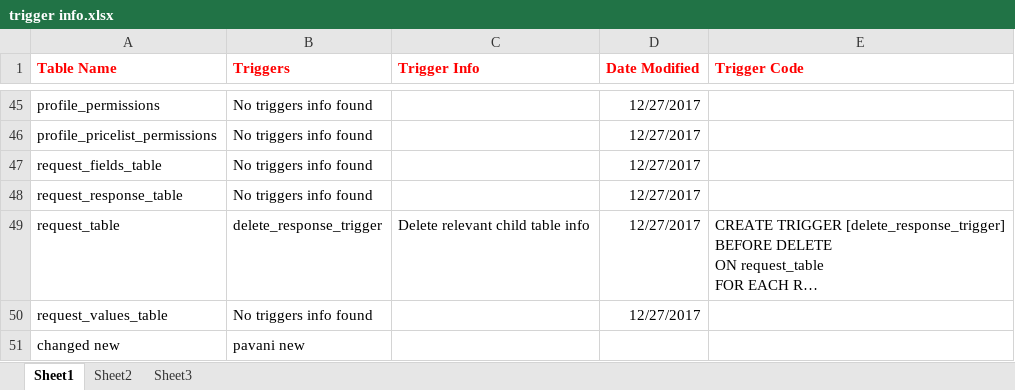
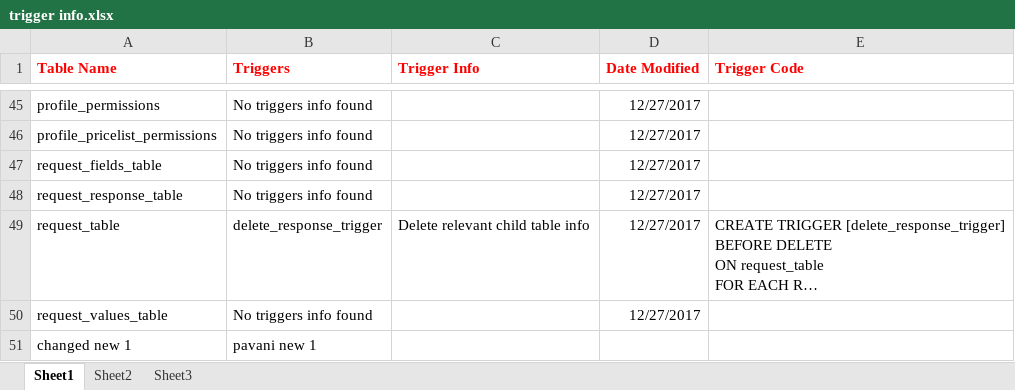
Before and after one commit to anilyerrasani/adskite_mobi_android, an Excel workbook: trigger info.xlsx, sheet Sheet1, drawn as a sheet; only a part is shown, gaps mark what is left out; long unchanged cells end in …; values as stored, in another font and other column widths than the file's, no borders; the diff names each change by its address in the sheet, - before the commit and + after, or states it on an @@ line.

Commit message:
pavani new change 1
pavani new change 1

```diff
--- a/trigger info.xlsx (sheet Sheet1)
+++ b/trigger info.xlsx (sheet Sheet1)
-A51 (Table Name): changed new
+A51 (Table Name): changed new 1
-B51 (Triggers): pavani new
+B51 (Triggers): pavani new 1
```
